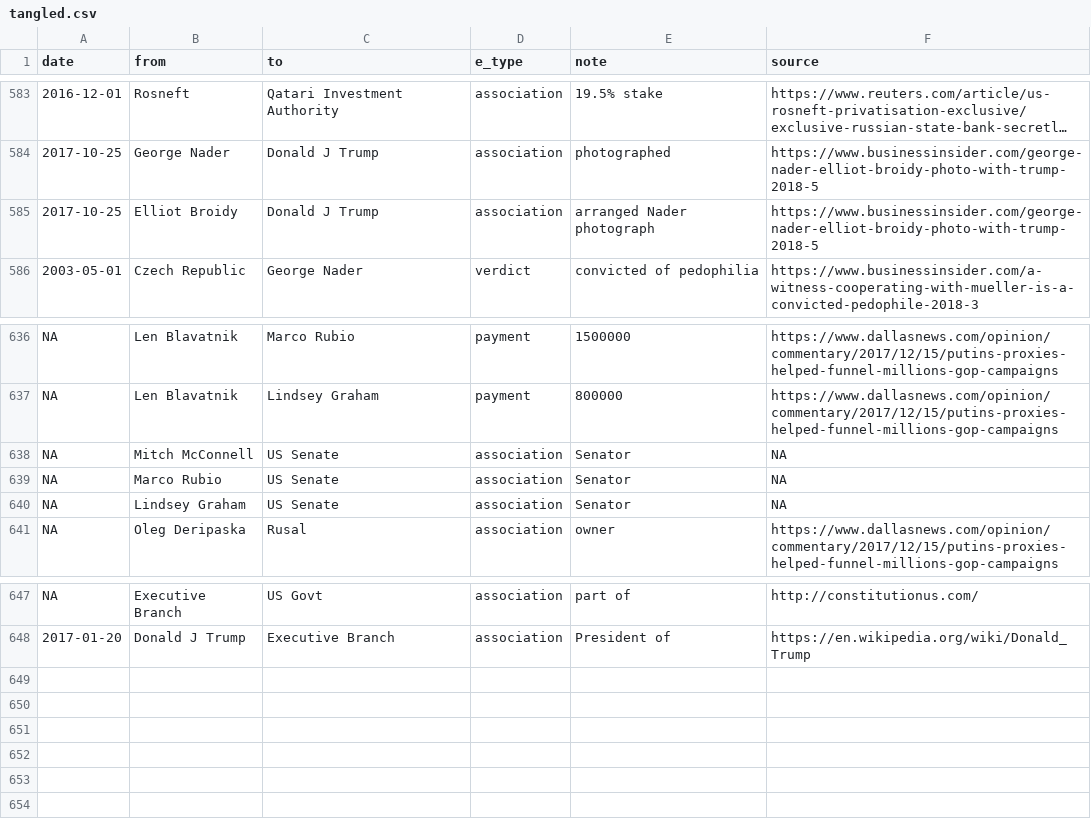
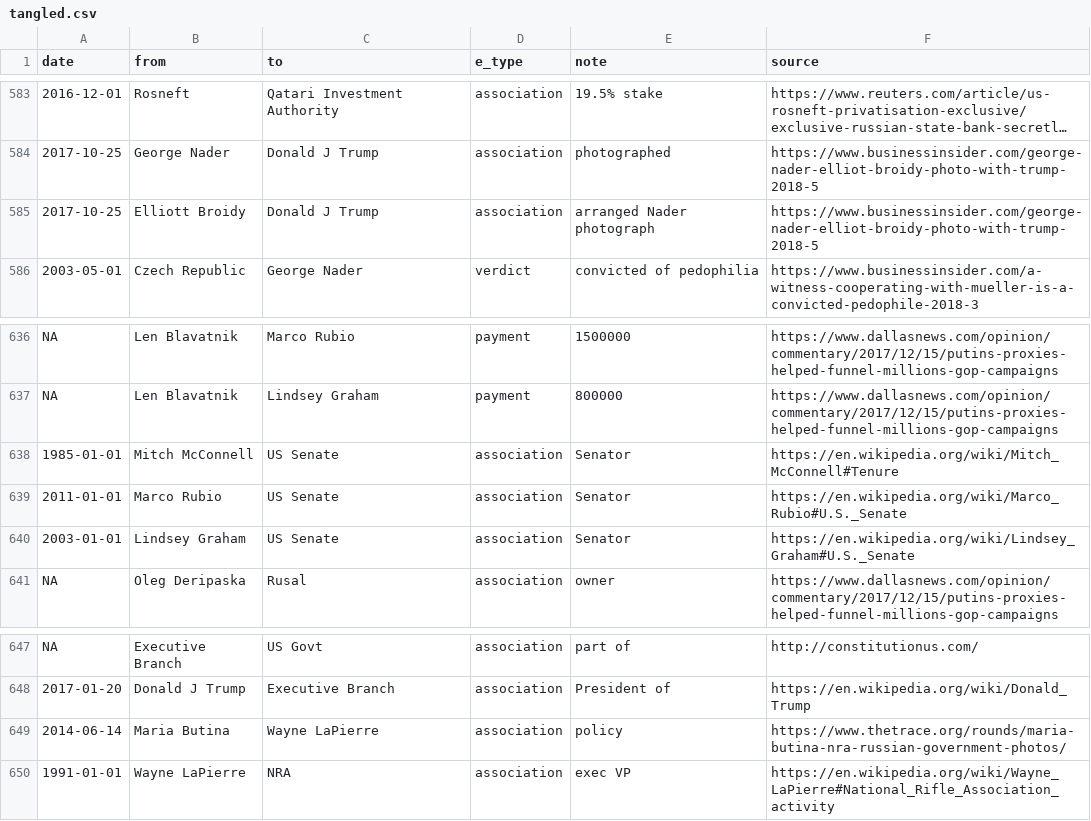
Before and after one commit to schnee/tangled, a CSV file: data/tangled.csv, drawn as a sheet; only a part is shown, gaps mark what is left out; long unchanged cells end in …; the diff names each change by its address in the sheet, - before the commit and + after, or states it on an @@ line.

```diff
--- a/data/tangled.csv
+++ b/data/tangled.csv
-B585 (from): Elliot Broidy
+B585 (from): Elliott Broidy
-A638 (date): NA
+A638 (date): 1985-01-01
-F638 (source): NA
+F638 (source): https://en.wikipedia.org/wiki/Mitch_McConnell#Tenure
-A639 (date): NA
+A639 (date): 2011-01-01
-F639 (source): NA
+F639 (source): https://en.wikipedia.org/wiki/Marco_Rubio#U.S._Senate
-A640 (date): NA
+A640 (date): 2003-01-01
-F640 (source): NA
+F640 (source): https://en.wikipedia.org/wiki/Lindsey_Graham#U.S._Senate
+row 649: 2014-06-14 | Maria Butina | Wayne LaPierre | association | policy | https://www.thetrace.org/rounds/maria-butina-nra-russian-government-photos/
+row 650: 1991-01-01 | Wayne LaPierre | NRA | association | exec VP | https://en.wikipedia.org/wiki/Wayne_LaPierre#National_Rifle_Association_activity
```
Also changed, not shown: 3 other files.
